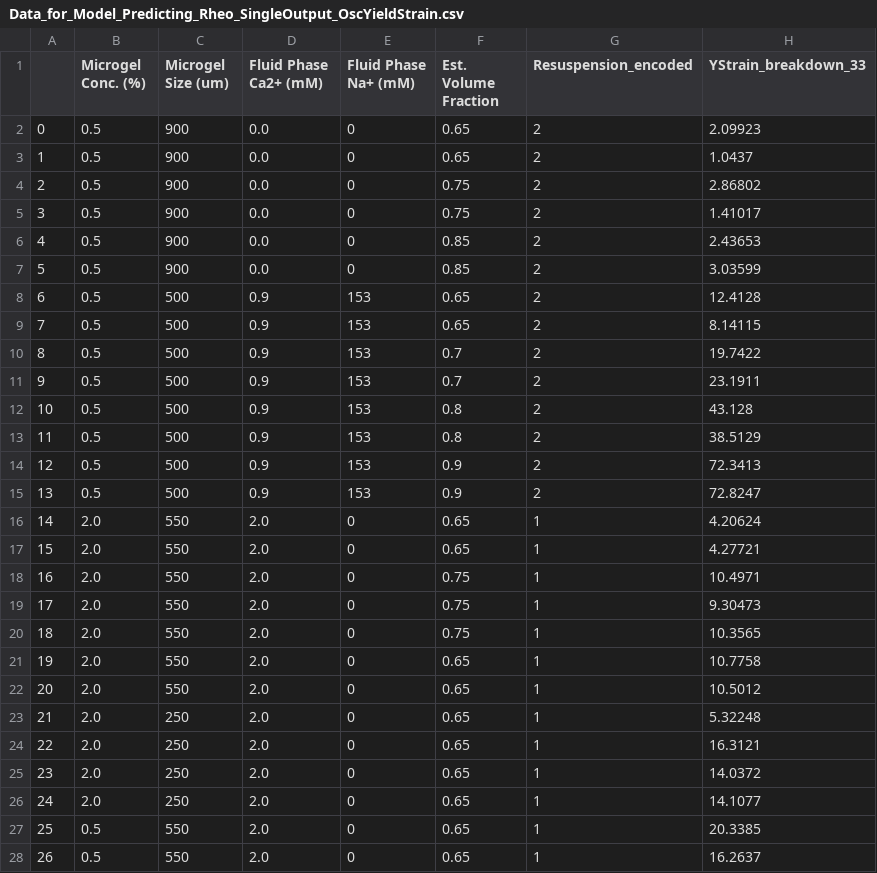
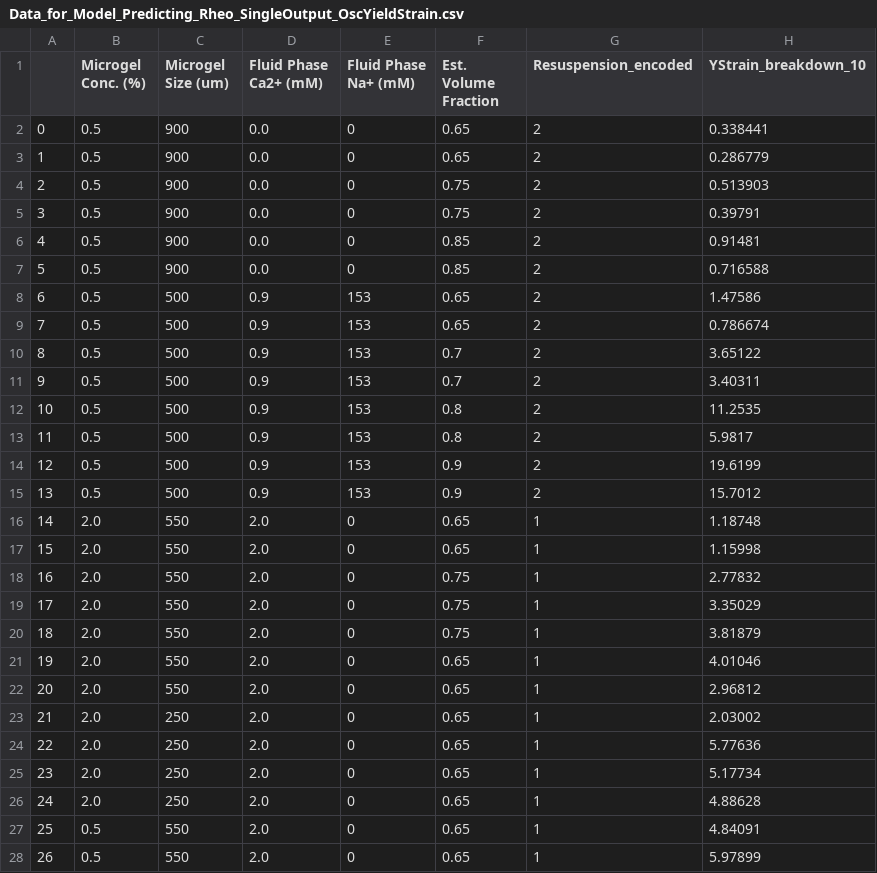
Before and after one commit to connor-verheyen/DataDrivenGranularHydrogels, a CSV file: data/processed/Data_for_Model_Predicting_Rheo_SingleOutput_OscYieldStrain.csv, drawn as a sheet; only a part is shown; the diff covers the shown part only.

```diff
--- a/data/processed/Data_for_Model_Predicting_Rheo_SingleOutput_OscYieldStrain.csv
+++ b/data/processed/Data_for_Model_Predicting_Rheo_SingleOutput_OscYieldStrain.csv
@@ -1,28 +1,28 @@
-,Microgel Conc. (%),Microgel Size (um),Fluid Phase Ca2+ (mM),Fluid Phase Na+ (mM),Est. Volume Fraction,Resuspension_encoded,YStrain_breakdown_33
-0,0.5,900,0.0,0,0.65,2,2.09923
-1,0.5,900,0.0,0,0.65,2,1.0437
-2,0.5,900,0.0,0,0.75,2,2.86802
-3,0.5,900,0.0,0,0.75,2,1.41017
-4,0.5,900,0.0,0,0.85,2,2.43653
-5,0.5,900,0.0,0,0.85,2,3.03599
-6,0.5,500,0.9,153,0.65,2,12.4128
-7,0.5,500,0.9,153,0.65,2,8.14115
-8,0.5,500,0.9,153,0.7,2,19.7422
-9,0.5,500,0.9,153,0.7,2,23.1911
-10,0.5,500,0.9,153,0.8,2,43.128
-11,0.5,500,0.9,153,0.8,2,38.5129
-12,0.5,500,0.9,153,0.9,2,72.3413
-13,0.5,500,0.9,153,0.9,2,72.8247
-14,2.0,550,2.0,0,0.65,1,4.20624
-15,2.0,550,2.0,0,0.65,1,4.27721
-16,2.0,550,2.0,0,0.75,1,10.4971
-17,2.0,550,2.0,0,0.75,1,9.30473
-18,2.0,550,2.0,0,0.75,1,10.3565
-19,2.0,550,2.0,0,0.65,1,10.7758
-20,2.0,550,2.0,0,0.65,1,10.5012
-21,2.0,250,2.0,0,0.65,1,5.32248
-22,2.0,250,2.0,0,0.65,1,16.3121
-23,2.0,250,2.0,0,0.65,1,14.0372
-24,2.0,250,2.0,0,0.65,1,14.1077
-25,0.5,550,2.0,0,0.65,1,20.3385
-26,0.5,550,2.0,0,0.65,1,16.2637
+,Microgel Conc. (%),Microgel Size (um),Fluid Phase Ca2+ (mM),Fluid Phase Na+ (mM),Est. Volume Fraction,Resuspension_encoded,YStrain_breakdown_10
+0,0.5,900,0.0,0,0.65,2,0.338441
+1,0.5,900,0.0,0,0.65,2,0.286779
+2,0.5,900,0.0,0,0.75,2,0.513903
+3,0.5,900,0.0,0,0.75,2,0.39791
+4,0.5,900,0.0,0,0.85,2,0.91481
+5,0.5,900,0.0,0,0.85,2,0.716588
+6,0.5,500,0.9,153,0.65,2,1.47586
+7,0.5,500,0.9,153,0.65,2,0.786674
+8,0.5,500,0.9,153,0.7,2,3.65122
+9,0.5,500,0.9,153,0.7,2,3.40311
+10,0.5,500,0.9,153,0.8,2,11.2535
+11,0.5,500,0.9,153,0.8,2,5.9817
+12,0.5,500,0.9,153,0.9,2,19.6199
+13,0.5,500,0.9,153,0.9,2,15.7012
+14,2.0,550,2.0,0,0.65,1,1.18748
+15,2.0,550,2.0,0,0.65,1,1.15998
+16,2.0,550,2.0,0,0.75,1,2.77832
+17,2.0,550,2.0,0,0.75,1,3.35029
+18,2.0,550,2.0,0,0.75,1,3.81879
+19,2.0,550,2.0,0,0.65,1,4.01046
+20,2.0,550,2.0,0,0.65,1,2.96812
+21,2.0,250,2.0,0,0.65,1,2.03002
+22,2.0,250,2.0,0,0.65,1,5.77636
+23,2.0,250,2.0,0,0.65,1,5.17734
+24,2.0,250,2.0,0,0.65,1,4.88628
+25,0.5,550,2.0,0,0.65,1,4.84091
+26,0.5,550,2.0,0,0.65,1,5.97899
```
Also changed, not shown: 74 edited cells elsewhere in this file, analysis/model_prediction_matrices/Predictions_for_Model_Predicting_Rheo_SingleOutput_OscYieldStrain.csv, analysis/model_prediction_matrices/Predictions_for_Model_Predicting_Rheo_SingleOutput_OscYieldStress.csv, 1 other file.
